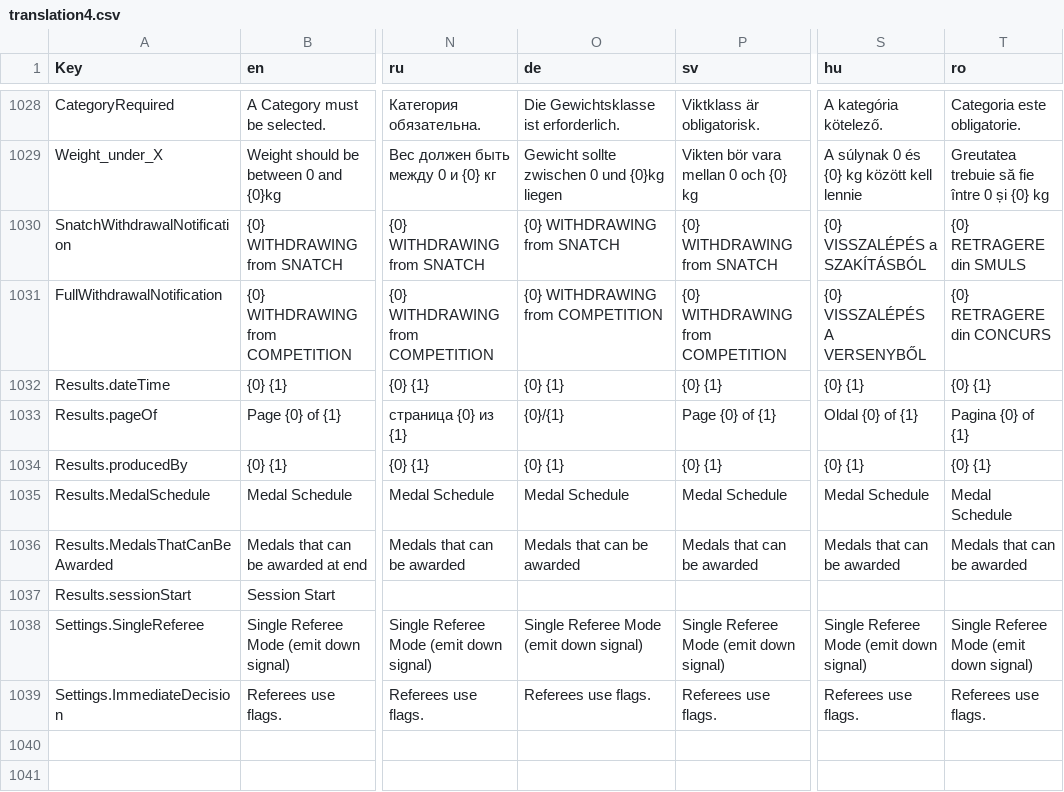
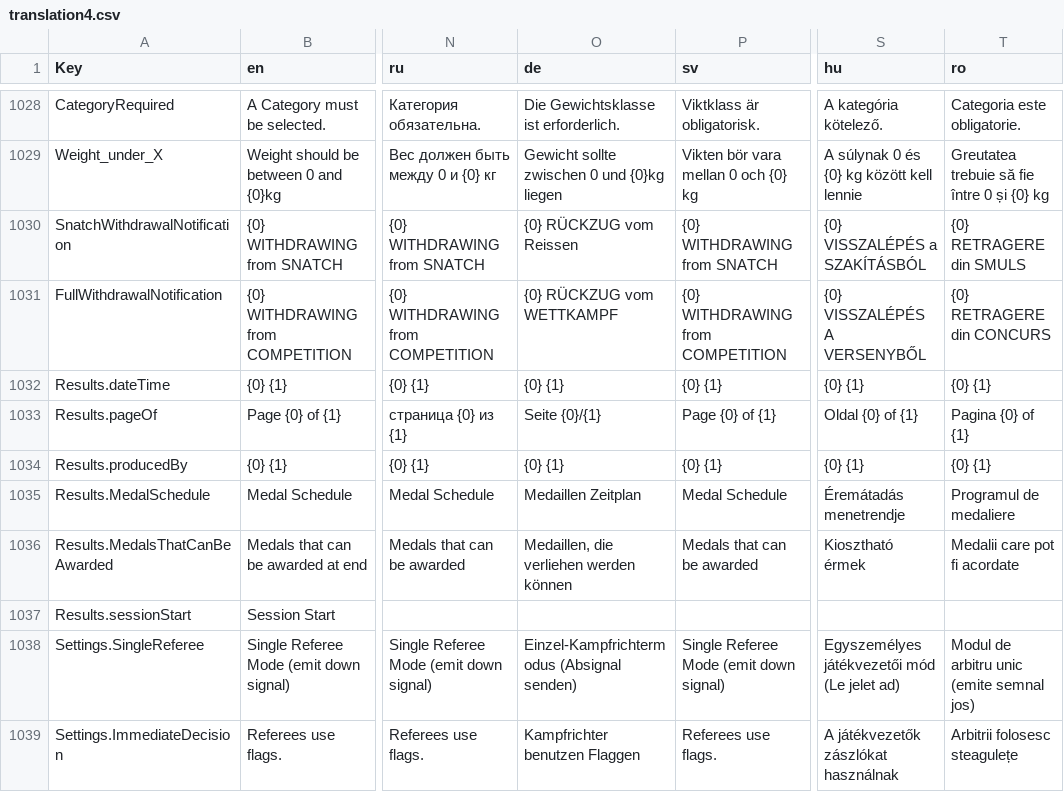
Before and after one commit to jflamy/owlcms4, a CSV file: shared/src/main/resources/i18n/translation4.csv, drawn as a sheet; only a part is shown, gaps mark what is left out; the diff names each change by its address in the sheet, - before the commit and + after, or states it on an @@ line.

Commit message:
49.0.0-beta05

```diff
--- a/shared/src/main/resources/i18n/translation4.csv
+++ b/shared/src/main/resources/i18n/translation4.csv
-O1030 (de): {0} WITHDRAWING from SNATCH
+O1030 (de): {0} RÜCKZUG vom Reissen
-O1031 (de): {0} WITHDRAWING from COMPETITION
+O1031 (de): {0} RÜCKZUG vom WETTKAMPF
-O1033 (de): {0}/{1}
+O1033 (de): Seite {0}/{1}
-O1035 (de): Medal Schedule
+O1035 (de): Medaillen Zeitplan
-S1035 (hu): Medal Schedule
+S1035 (hu): Éremátadás menetrendje
-T1035 (ro): Medal Schedule
+T1035 (ro): Programul de medaliere
-O1036 (de): Medals that can be awarded
+O1036 (de): Medaillen, die verliehen werden können
-S1036 (hu): Medals that can be awarded
+S1036 (hu): Kiosztható érmek
-T1036 (ro): Medals that can be awarded
+T1036 (ro): Medalii care pot fi acordate
-O1038 (de): Single Referee Mode (emit down signal)
+O1038 (de): Einzel-Kampfrichtermodus (Absignal senden)
-S1038 (hu): Single Referee Mode (emit down signal)
+S1038 (hu): Egyszemélyes játékvezetői mód (Le jelet ad)
-T1038 (ro): Single Referee Mode (emit down signal)
+T1038 (ro): Modul de arbitru unic (emite semnal jos)
-O1039 (de): Referees use flags.
+O1039 (de): Kampfrichter benutzen Flaggen
-S1039 (hu): Referees use flags.
+S1039 (hu): A játékvezetők zászlókat használnak
-T1039 (ro): Referees use flags.
+T1039 (ro): Arbitrii folosesc steagulețe
```
